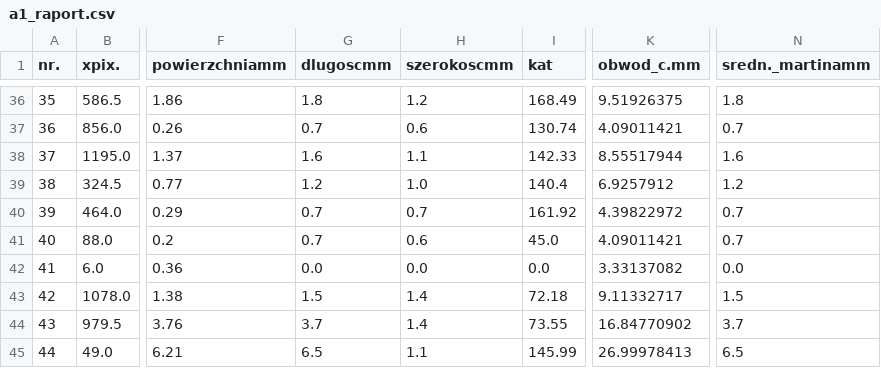
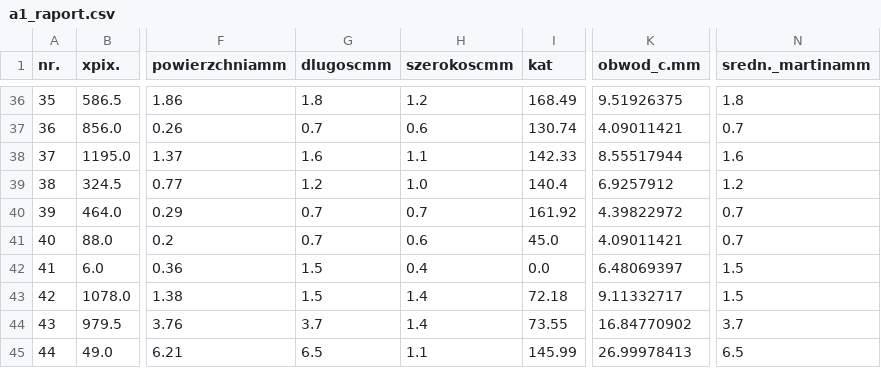
Before and after one commit to bAIcteria/microscope-ml-analyser, a CSV file: workflows/02_workflow/example/a1_raport.csv, drawn as a sheet; only a part is shown, gaps mark what is left out; the diff names each change by its address in the sheet, - before the commit and + after, or states it on an @@ line.

```diff
--- a/workflows/02_workflow/example/a1_raport.csv
+++ b/workflows/02_workflow/example/a1_raport.csv
-G42 (dlugoscmm): 0.0
+G42 (dlugoscmm): 1.5
-H42 (szerokoscmm): 0.0
+H42 (szerokoscmm): 0.4
-K42 (obwod_c.mm): 3.33137082
+K42 (obwod_c.mm): 6.48069397
-N42 (sredn._martinamm): 0.0
+N42 (sredn._martinamm): 1.5
```
Also changed, not shown: 6 other files.
